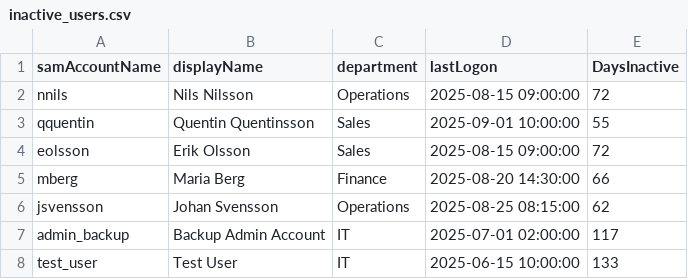
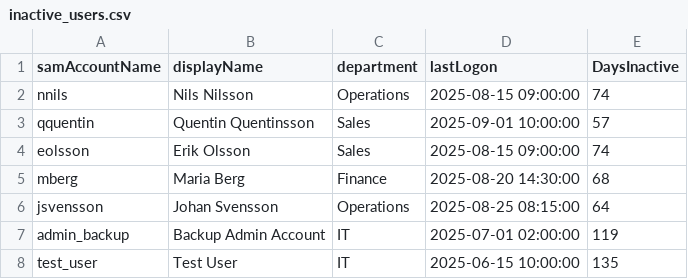
Before and after one commit to m4nino/workshop-3-scriptsprak, a CSV file: inactive_users.csv, drawn as a sheet.

Commit message:
Some last fix

```diff
--- a/inactive_users.csv
+++ b/inactive_users.csv
@@ -1,8 +1,8 @@
 "samAccountName","displayName","department","lastLogon","DaysInactive"
-"nnils","Nils Nilsson","Operations","2025-08-15 09:00:00","72"
-"qquentin","Quentin Quentinsson","Sales","2025-09-01 10:00:00","55"
-"eolsson","Erik Olsson","Sales","2025-08-15 09:00:00","72"
-"mberg","Maria Berg","Finance","2025-08-20 14:30:00","66"
-"jsvensson","Johan Svensson","Operations","2025-08-25 08:15:00","62"
-"admin_backup","Backup Admin Account","IT","2025-07-01 02:00:00","117"
-"test_user","Test User","IT","2025-06-15 10:00:00","133"
+"nnils","Nils Nilsson","Operations","2025-08-15 09:00:00","74"
+"qquentin","Quentin Quentinsson","Sales","2025-09-01 10:00:00","57"
+"eolsson","Erik Olsson","Sales","2025-08-15 09:00:00","74"
+"mberg","Maria Berg","Finance","2025-08-20 14:30:00","68"
+"jsvensson","Johan Svensson","Operations","2025-08-25 08:15:00","64"
+"admin_backup","Backup Admin Account","IT","2025-07-01 02:00:00","119"
+"test_user","Test User","IT","2025-06-15 10:00:00","135"
```
Also changed, not shown: password_age.csv, 2 other files.
